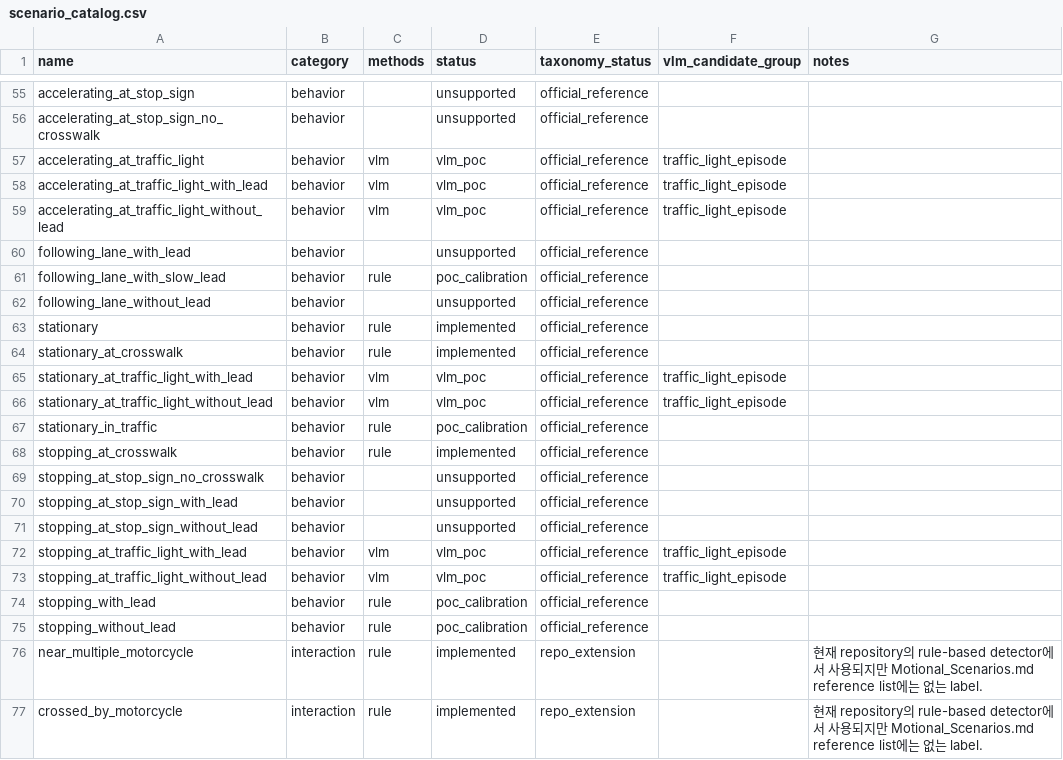
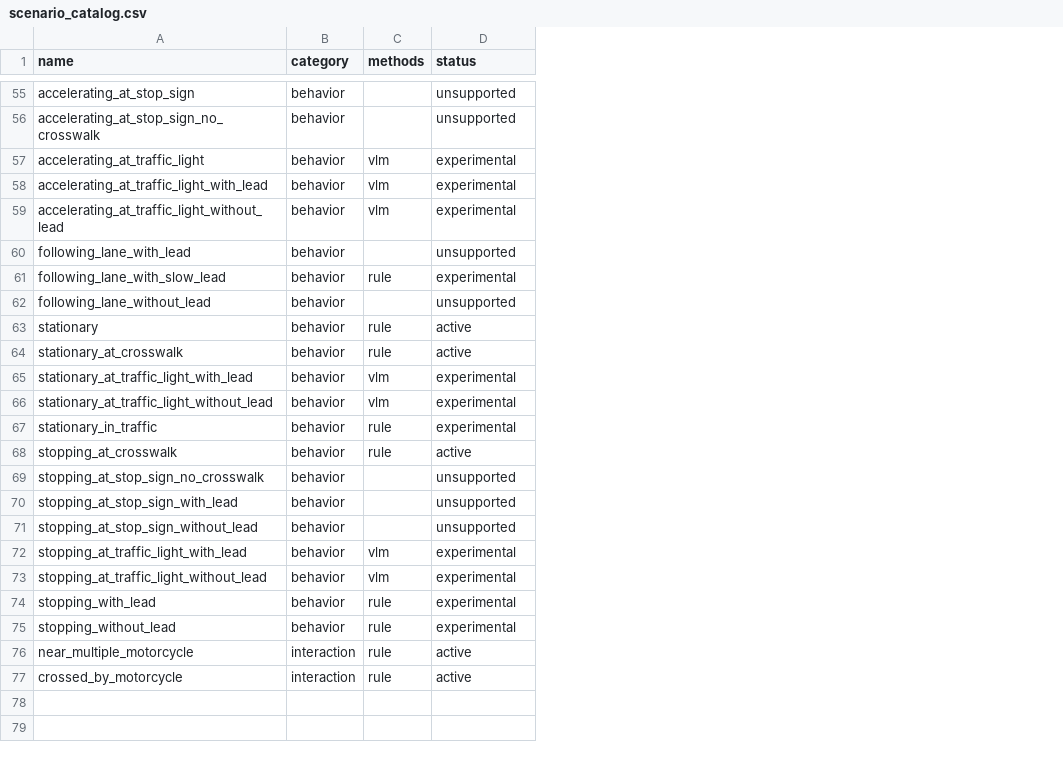
Before and after one commit to livmeraki/ms-odd-tagging, a CSV file: configs/scenario_catalog.csv, drawn as a sheet; only a part is shown, gaps mark what is left out; the diff covers the shown part only; the diff names each change by its address in the sheet, - before the commit and + after, or states it on an @@ line.

Commit message:
Simplify scenario catalog schema

```diff
--- a/configs/scenario_catalog.csv
+++ b/configs/scenario_catalog.csv
-column E (taxonomy_status), rows 55-77: official_reference | official_reference | official_reference | official_reference | official_reference | official_reference | official_reference | official_reference | official_reference | official_reference | official_reference | official_reference | official_reference | official_reference | official_reference | official_reference | official_reference | official_reference | official_reference | official_reference | official_reference | repo_extension | repo_extension
-column F (vlm_candidate_group), rows 57-73: traffic_light_episode | traffic_light_episode | traffic_light_episode |  |  |  |  |  | traffic_light_episode | traffic_light_episode |  |  |  |  |  | traffic_light_episode | traffic_light_episode
-column G (notes), rows 76-77: 현재 repository의 rule-based detector에서 사용되지만 Motional_Scenarios.md reference list에는 없는 label. | 현재 repository의 rule-based detector에서 사용되지만 Motional_Scenarios.md reference list에는 없는 label.
-D57:D59 (status): vlm_poc
+D57:D59 (status): experimental
-D61 (status): poc_calibration
+D61 (status): experimental
-D63:D64 (status): implemented
+D63:D64 (status): active
-D65:D66 (status): vlm_poc
+D65:D66 (status): experimental
-D67 (status): poc_calibration
+D67 (status): experimental
-D68 (status): implemented
+D68 (status): active
-D72:D73 (status): vlm_poc
+D72:D73 (status): experimental
-D74:D75 (status): poc_calibration
+D74:D75 (status): experimental
-D76:D77 (status): implemented
+D76:D77 (status): active
```
Also changed, not shown: 37 edited cells elsewhere in this file.
